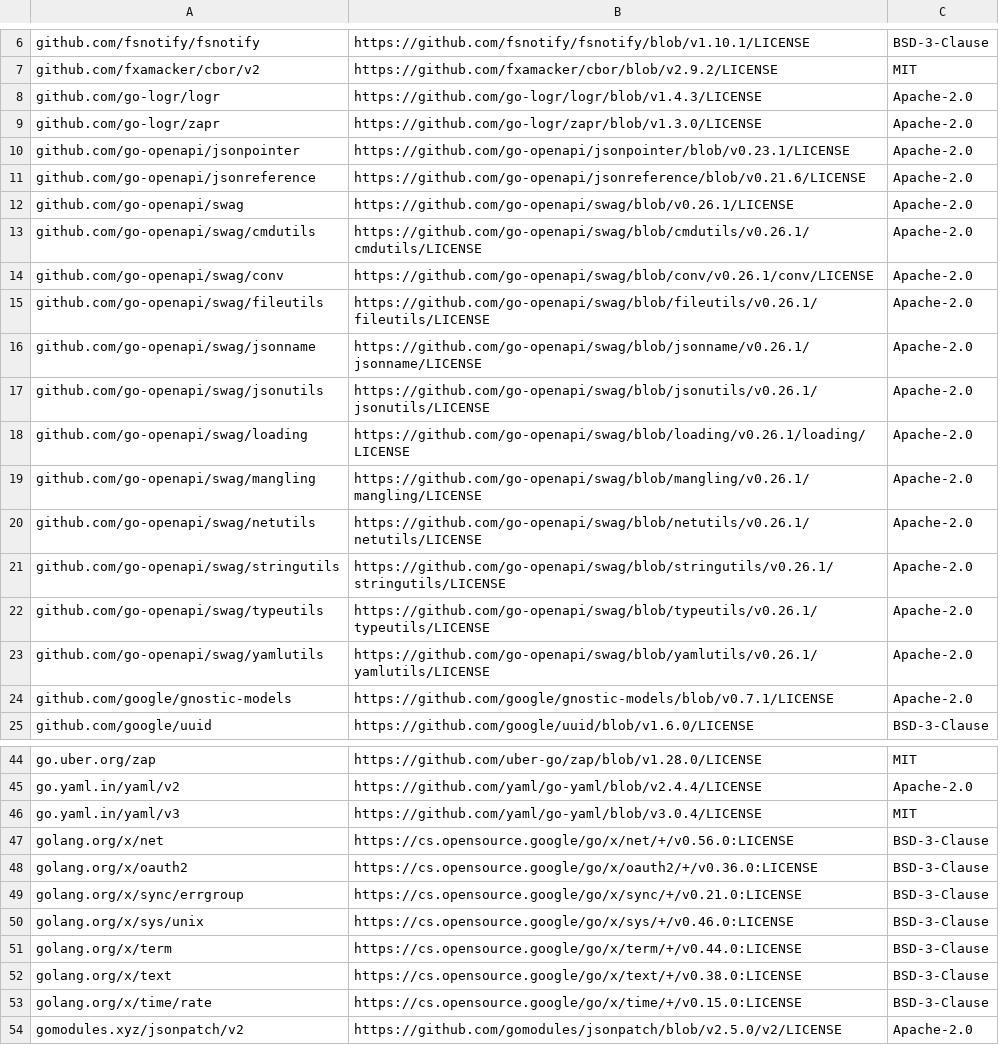
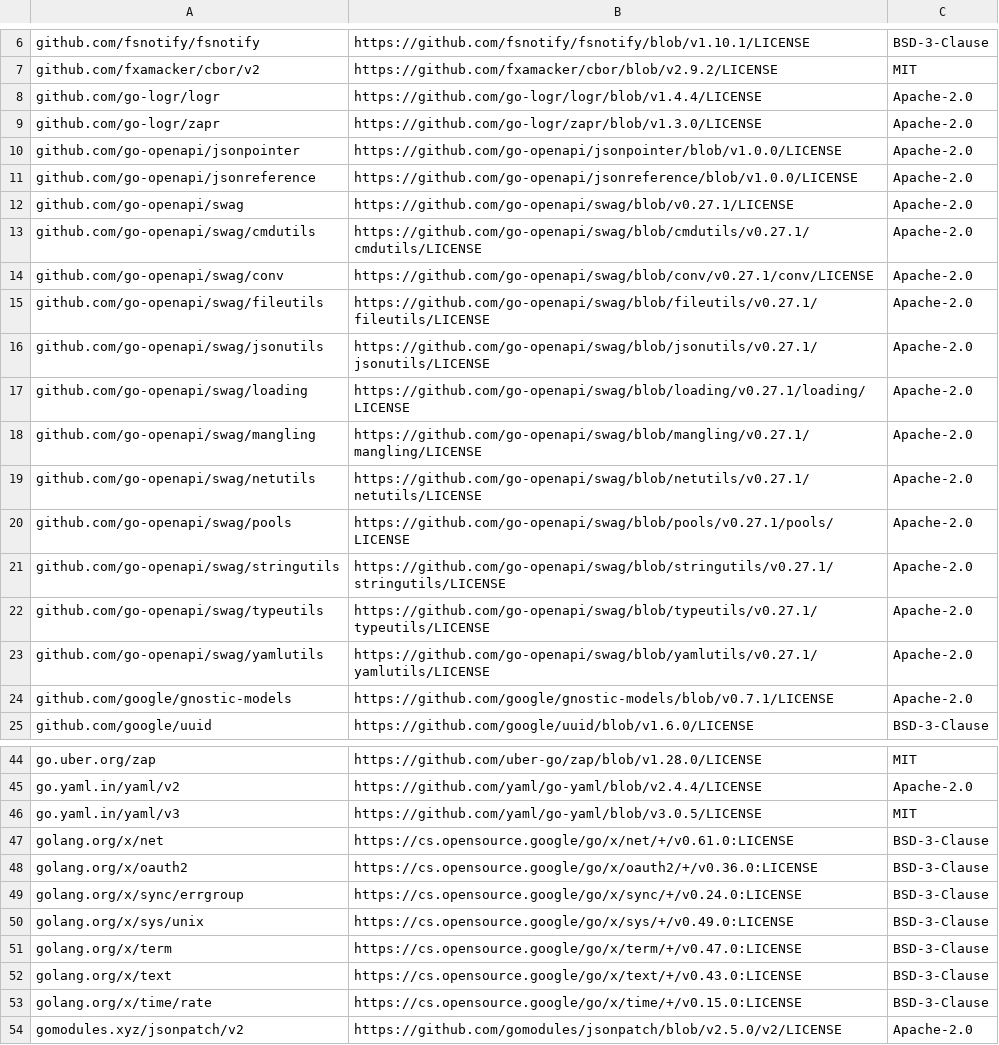
Before and after one commit to apache/solr-operator, a CSV file: dependency_licenses.csv, drawn as a sheet; only a part is shown, gaps mark what is left out; the diff covers the shown part only.

```diff
--- a/dependency_licenses.csv
+++ b/dependency_licenses.csv
@@ -7,18 +7,18 @@ github.com/fsnotify/fsnotify,https://github.com/fsnotify/fsnotify/blob/v1.10.1/L
 github.com/fxamacker/cbor/v2,https://github.com/fxamacker/cbor/blob/v2.9.2/LICENSE,MIT
-github.com/go-logr/logr,https://github.com/go-logr/logr/blob/v1.4.3/LICENSE,Apache-2.0
+github.com/go-logr/logr,https://github.com/go-logr/logr/blob/v1.4.4/LICENSE,Apache-2.0
 github.com/go-logr/zapr,https://github.com/go-logr/zapr/blob/v1.3.0/LICENSE,Apache-2.0
-github.com/go-openapi/jsonpointer,https://github.com/go-openapi/jsonpointer/blob/v0.23.1/LICENSE,Apache-2.0
-github.com/go-openapi/jsonreference,https://github.com/go-openapi/jsonreference/blob/v0.21.6/LICENSE,Apache-2.0
-github.com/go-openapi/swag,https://github.com/go-openapi/swag/blob/v0.26.1/LICENSE,Apache-2.0
-github.com/go-openapi/swag/cmdutils,https://github.com/go-openapi/swag/blob/cmdutils/v0.26.1/cmdutils/LICENSE,Apache-2.0
-github.com/go-openapi/swag/conv,https://github.com/go-openapi/swag/blob/conv/v0.26.1/conv/LICENSE,Apache-2.0
-github.com/go-openapi/swag/fileutils,https://github.com/go-openapi/swag/blob/fileutils/v0.26.1/fileutils/LICENSE,Apache-2.0
-github.com/go-openapi/swag/jsonname,https://github.com/go-openapi/swag/blob/jsonname/v0.26.1/jsonname/LICENSE,Apache-2.0
-github.com/go-openapi/swag/jsonutils,https://github.com/go-openapi/swag/blob/jsonutils/v0.26.1/jsonutils/LICENSE,Apache-2.0
-github.com/go-openapi/swag/loading,https://github.com/go-openapi/swag/blob/loading/v0.26.1/loading/LICENSE,Apache-2.0
-github.com/go-openapi/swag/mangling,https://github.com/go-openapi/swag/blob/mangling/v0.26.1/mangling/LICENSE,Apache-2.0
-github.com/go-openapi/swag/netutils,https://github.com/go-openapi/swag/blob/netutils/v0.26.1/netutils/LICENSE,Apache-2.0
-github.com/go-openapi/swag/stringutils,https://github.com/go-openapi/swag/blob/stringutils/v0.26.1/stringutils/LICENSE,Apache-2.0
-github.com/go-openapi/swag/typeutils,https://github.com/go-openapi/swag/blob/typeutils/v0.26.1/typeutils/LICENSE,Apache-2.0
-github.com/go-openapi/swag/yamlutils,https://github.com/go-openapi/swag/blob/yamlutils/v0.26.1/yamlutils/LICENSE,Apache-2.0
+github.com/go-openapi/jsonpointer,https://github.com/go-openapi/jsonpointer/blob/v1.0.0/LICENSE,Apache-2.0
+github.com/go-openapi/jsonreference,https://github.com/go-openapi/jsonreference/blob/v1.0.0/LICENSE,Apache-2.0
+github.com/go-openapi/swag,https://github.com/go-openapi/swag/blob/v0.27.1/LICENSE,Apache-2.0
+github.com/go-openapi/swag/cmdutils,https://github.com/go-openapi/swag/blob/cmdutils/v0.27.1/cmdutils/LICENSE,Apache-2.0
+github.com/go-openapi/swag/conv,https://github.com/go-openapi/swag/blob/conv/v0.27.1/conv/LICENSE,Apache-2.0
+github.com/go-openapi/swag/fileutils,https://github.com/go-openapi/swag/blob/fileutils/v0.27.1/fileutils/LICENSE,Apache-2.0
+github.com/go-openapi/swag/jsonutils,https://github.com/go-openapi/swag/blob/jsonutils/v0.27.1/jsonutils/LICENSE,Apache-2.0
+github.com/go-openapi/swag/loading,https://github.com/go-openapi/swag/blob/loading/v0.27.1/loading/LICENSE,Apache-2.0
+github.com/go-openapi/swag/mangling,https://github.com/go-openapi/swag/blob/mangling/v0.27.1/mangling/LICENSE,Apache-2.0
+github.com/go-openapi/swag/netutils,https://github.com/go-openapi/swag/blob/netutils/v0.27.1/netutils/LICENSE,Apache-2.0
+github.com/go-openapi/swag/pools,https://github.com/go-openapi/swag/blob/pools/v0.27.1/pools/LICENSE,Apache-2.0
+github.com/go-openapi/swag/stringutils,https://github.com/go-openapi/swag/blob/stringutils/v0.27.1/stringutils/LICENSE,Apache-2.0
+github.com/go-openapi/swag/typeutils,https://github.com/go-openapi/swag/blob/typeutils/v0.27.1/typeutils/LICENSE,Apache-2.0
+github.com/go-openapi/swag/yamlutils,https://github.com/go-openapi/swag/blob/yamlutils/v0.27.1/yamlutils/LICENSE,Apache-2.0
 github.com/google/gnostic-models,https://github.com/google/gnostic-models/blob/v0.7.1/LICENSE,Apache-2.0
@@ -45,9 +45,9 @@ go.uber.org/zap,https://github.com/uber-go/zap/blob/v1.28.0/LICENSE,MIT
 go.yaml.in/yaml/v2,https://github.com/yaml/go-yaml/blob/v2.4.4/LICENSE,Apache-2.0
-go.yaml.in/yaml/v3,https://github.com/yaml/go-yaml/blob/v3.0.4/LICENSE,MIT
-golang.org/x/net,https://cs.opensource.google/go/x/net/+/v0.56.0:LICENSE,BSD-3-Clause
+go.yaml.in/yaml/v3,https://github.com/yaml/go-yaml/blob/v3.0.5/LICENSE,MIT
+golang.org/x/net,https://cs.opensource.google/go/x/net/+/v0.61.0:LICENSE,BSD-3-Clause
 golang.org/x/oauth2,https://cs.opensource.google/go/x/oauth2/+/v0.36.0:LICENSE,BSD-3-Clause
-golang.org/x/sync/errgroup,https://cs.opensource.google/go/x/sync/+/v0.21.0:LICENSE,BSD-3-Clause
-golang.org/x/sys/unix,https://cs.opensource.google/go/x/sys/+/v0.46.0:LICENSE,BSD-3-Clause
-golang.org/x/term,https://cs.opensource.google/go/x/term/+/v0.44.0:LICENSE,BSD-3-Clause
-golang.org/x/text,https://cs.opensource.google/go/x/text/+/v0.38.0:LICENSE,BSD-3-Clause
+golang.org/x/sync/errgroup,https://cs.opensource.google/go/x/sync/+/v0.24.0:LICENSE,BSD-3-Clause
+golang.org/x/sys/unix,https://cs.opensource.google/go/x/sys/+/v0.49.0:LICENSE,BSD-3-Clause
+golang.org/x/term,https://cs.opensource.google/go/x/term/+/v0.47.0:LICENSE,BSD-3-Clause
+golang.org/x/text,https://cs.opensource.google/go/x/text/+/v0.43.0:LICENSE,BSD-3-Clause
 golang.org/x/time/rate,https://cs.opensource.google/go/x/time/+/v0.15.0:LICENSE,BSD-3-Clause
```
Also changed, not shown: 18 edited cells elsewhere in this file, 13 other files.
